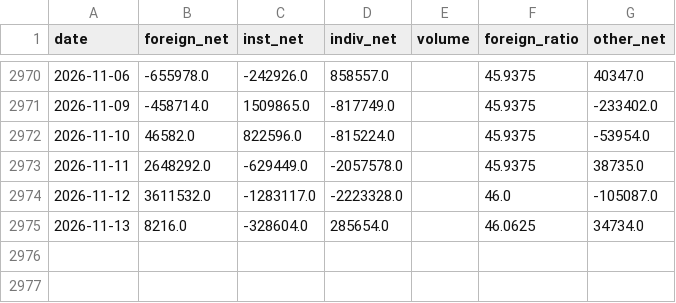
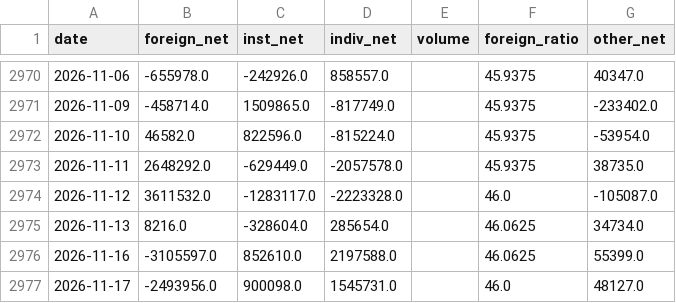
Before and after one commit to namyikim/predict_stock, a CSV file: macro_history/investor_flows_005930.csv, drawn as a sheet; only a part is shown, gaps mark what is left out.

```diff
--- a/macro_history/investor_flows_005930.csv
+++ b/macro_history/investor_flows_005930.csv
@@ -2975 +2975,3 @@ date,foreign_net,inst_net,indiv_net,volume,foreign_ratio,other_net
 2026-11-13,8216.0,-328604.0,285654.0,,46.0625,34734.0
+2026-11-16,-3105597.0,852610.0,2197588.0,,46.0625,55399.0
+2026-11-17,-2493956.0,900098.0,1545731.0,,46.0,48127.0
```
